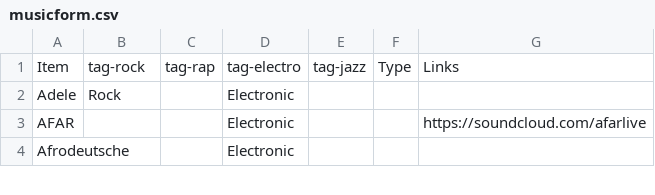
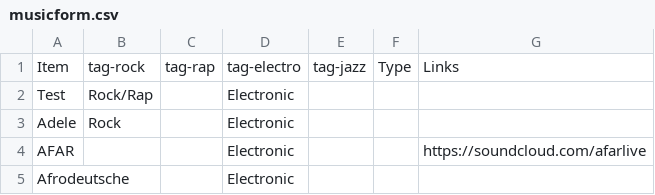
Before and after one commit to jeonghihi/commaneverends.github.io, a CSV file: table_music/data/musicform.csv, drawn as a sheet; only a part is shown; the diff names each change by its address in the sheet, - before the commit and + after, or states it on an @@ line.

Commit message:
test multi-genre
by Jay

```diff
--- a/table_music/data/musicform.csv
+++ b/table_music/data/musicform.csv
+row 2: Test | Rock/Rap |  | Electronic
```
